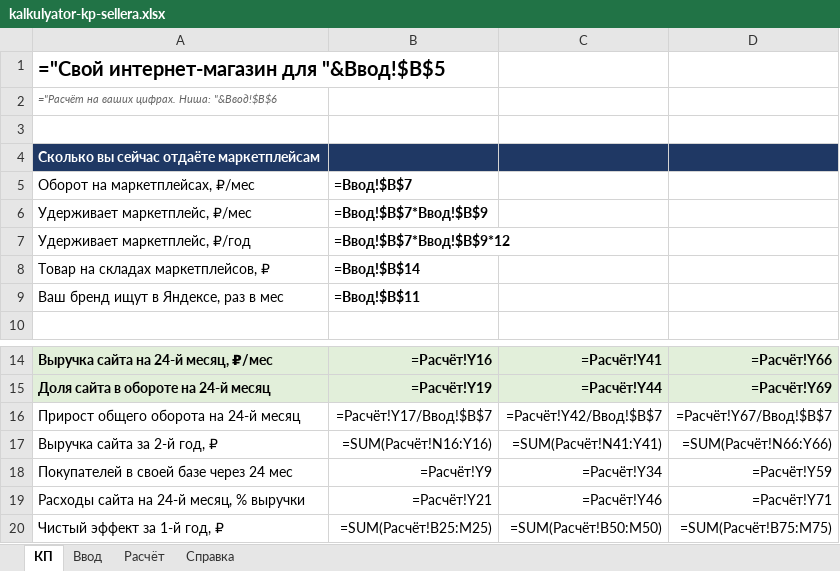
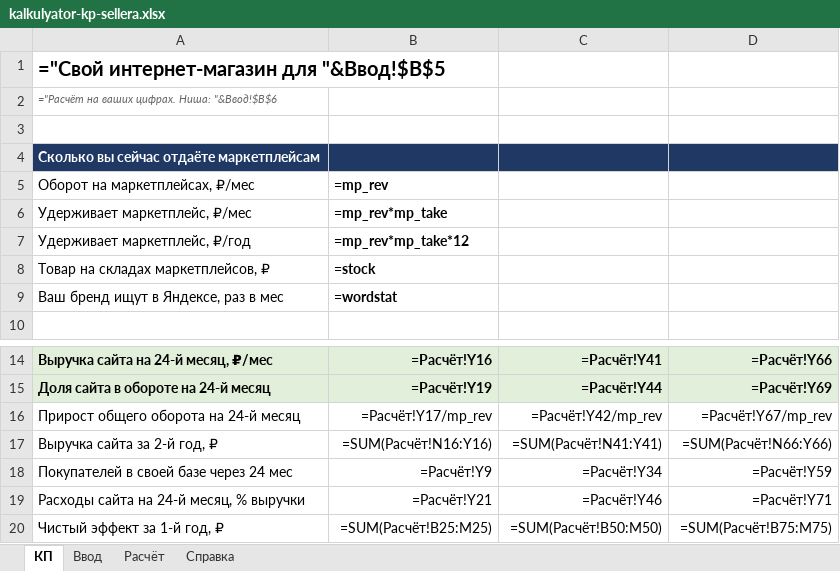
Before and after one commit to muratovrinat02-a11y/sellers, an Excel workbook: calculator/kalkulyator-kp-sellera.xlsx, sheet КП, drawn as a sheet; only a part is shown, gaps mark what is left out; values as stored, in another font and other column widths than the file's, no borders; formulas without a stored value are shown as written; the diff names each change by its address in the sheet, - before the commit and + after, or states it on an @@ line.

```diff
--- a/calculator/kalkulyator-kp-sellera.xlsx (sheet КП)
+++ b/calculator/kalkulyator-kp-sellera.xlsx (sheet КП)
-B5: =Ввод!$B$7
+B5: =mp_rev
-B6: =Ввод!$B$7*Ввод!$B$9
+B6: =mp_rev*mp_take
-B7: =Ввод!$B$7*Ввод!$B$9*12
+B7: =mp_rev*mp_take*12
-B8: =Ввод!$B$14
+B8: =stock
-B9: =Ввод!$B$11
+B9: =wordstat
-B16: =Расчёт!Y17/Ввод!$B$7
+B16: =Расчёт!Y17/mp_rev
-C16: =Расчёт!Y42/Ввод!$B$7
+C16: =Расчёт!Y42/mp_rev
-D16: =Расчёт!Y67/Ввод!$B$7
+D16: =Расчёт!Y67/mp_rev
```
Also changed, not shown: sheet Расчёт, sheet Ввод, sheet Справка, 4 other files.
